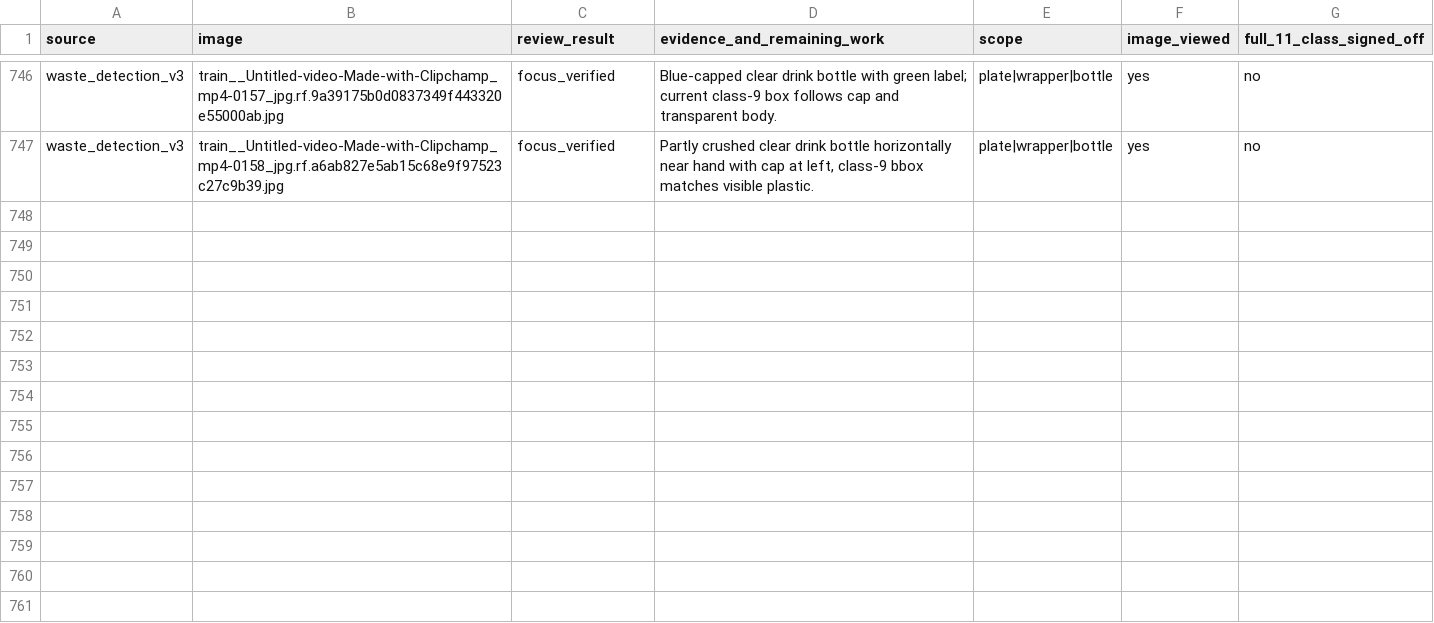
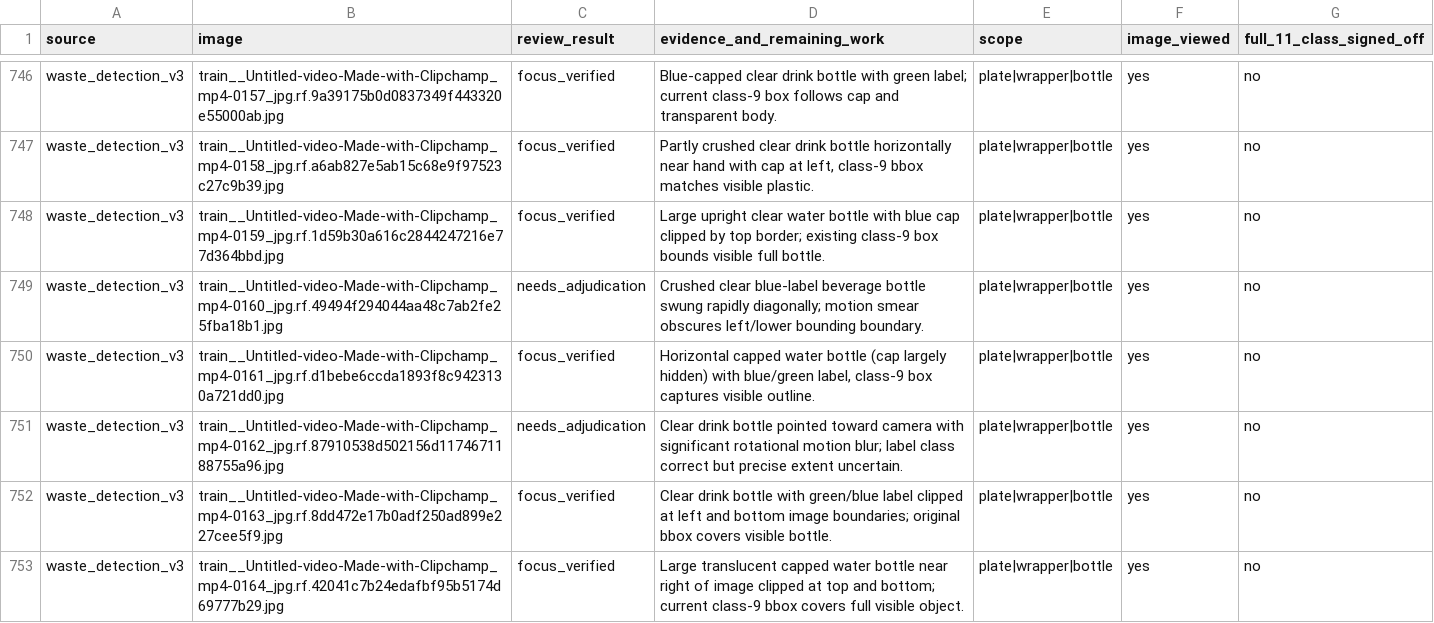
Before and after one commit to cx-57/yolo-cafeteria-research, a CSV file: data/audits/v2_review_2026-10-12/plate_wrapper_bottle_focus_review.csv, drawn as a sheet; only a part is shown, gaps mark what is left out.

Commit message:
Audit six capped drink bottles and flag motion-blurred contours

```diff
--- a/data/audits/v2_review_2026-10-12/plate_wrapper_bottle_focus_review.csv
+++ b/data/audits/v2_review_2026-10-12/plate_wrapper_bottle_focus_review.csv
@@ -747 +747,7 @@ source,image,review_result,evidence_and_remaining_work,scope,image_viewed,full_1
 "waste_detection_v3","train__Untitled-video-Made-with-Clipchamp_mp4-0158_jpg.rf.a6ab827e5ab15c68e9f97523c27c9b39.jpg","focus_verified","Partly crushed clear drink bottle horizontally near hand with cap at left, class-9 bbox matches visible plastic.","plate|wrapper|bottle","yes","no"
+"waste_detection_v3","train__Untitled-video-Made-with-Clipchamp_mp4-0159_jpg.rf.1d59b30a616c2844247216e77d364bbd.jpg","focus_verified","Large upright clear water bottle with blue cap clipped by top border; existing class-9 box bounds visible full bottle.","plate|wrapper|bottle","yes","no"
+"waste_detection_v3","train__Untitled-video-Made-with-Clipchamp_mp4-0160_jpg.rf.49494f294044aa48c7ab2fe25fba18b1.jpg","needs_adjudication","Crushed clear blue-label beverage bottle swung rapidly diagonally; motion smear obscures left/lower bounding boundary.","plate|wrapper|bottle","yes","no"
+"waste_detection_v3","train__Untitled-video-Made-with-Clipchamp_mp4-0161_jpg.rf.d1bebe6ccda1893f8c9423130a721dd0.jpg","focus_verified","Horizontal capped water bottle (cap largely hidden) with blue/green label, class-9 box captures visible outline.","plate|wrapper|bottle","yes","no"
+"waste_detection_v3","train__Untitled-video-Made-with-Clipchamp_mp4-0162_jpg.rf.87910538d502156d1174671188755a96.jpg","needs_adjudication","Clear drink bottle pointed toward camera with significant rotational motion blur; label class correct but precise extent uncertain.","plate|wrapper|bottle","yes","no"
+"waste_detection_v3","train__Untitled-video-Made-with-Clipchamp_mp4-0163_jpg.rf.8dd472e17b0adf250ad899e227cee5f9.jpg","focus_verified","Clear drink bottle with green/blue label clipped at left and bottom image boundaries; original bbox covers visible bottle.","plate|wrapper|bottle","yes","no"
+"waste_detection_v3","train__Untitled-video-Made-with-Clipchamp_mp4-0164_jpg.rf.42041c7b24edafbf95b5174d69777b29.jpg","focus_verified","Large translucent capped water bottle near right of image clipped at top and bottom; current class-9 bbox covers full visible object.","plate|wrapper|bottle","yes","no"
```
